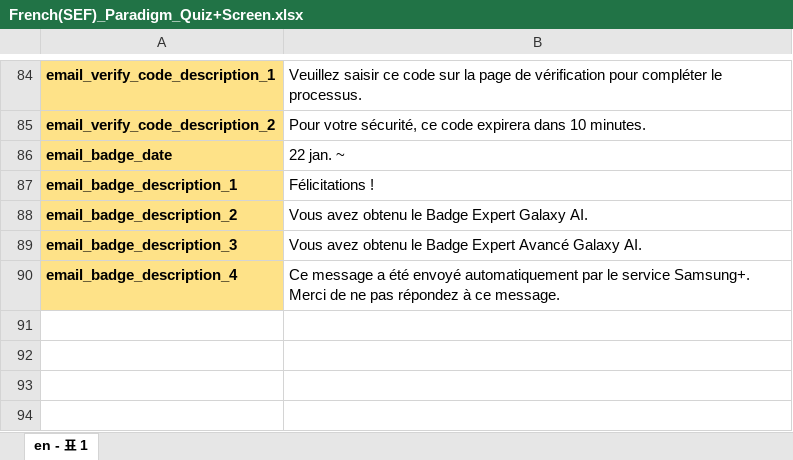
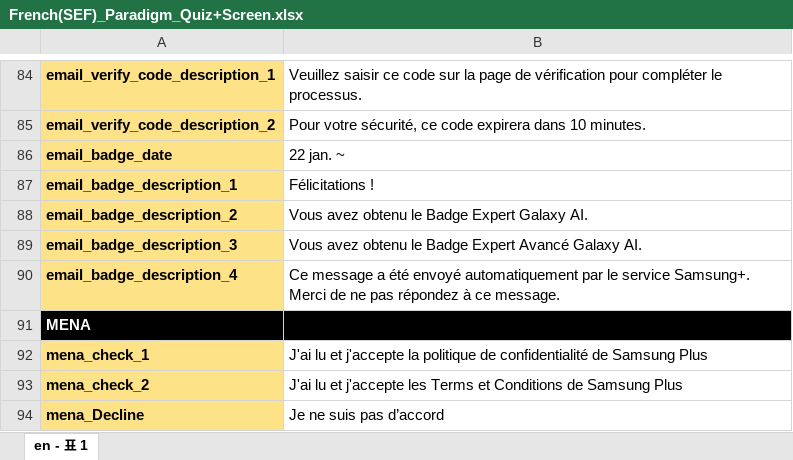
Before and after one commit to jaerinjaerin/S-Certification-Gamification, an Excel workbook: upload_seed_data/data/messages/xlsxs/French(SEF)_Paradigm_Quiz+Screen.xlsx, sheet en - 표 1, drawn as a sheet; only a part is shown, gaps mark what is left out; values as stored, in another font and other column widths than the file's, no borders; charts and pictures not drawn; the diff names each change by its address in the sheet, - before the commit and + after, or states it on an @@ line.

Commit message:
기능: accept popup

```diff
--- a/upload_seed_data/data/messages/xlsxs/French(SEF)_Paradigm_Quiz+Screen.xlsx (sheet en - 표 1)
+++ b/upload_seed_data/data/messages/xlsxs/French(SEF)_Paradigm_Quiz+Screen.xlsx (sheet en - 표 1)
+row 91: MENA
+row 92: mena_check_1 | J'ai lu et j'accepte la politique de confidentialité de Samsung Plus
+row 93: mena_check_2 | J'ai lu et j'accepte les Terms et Conditions de Samsung Plus
+row 94: mena_Decline | Je ne suis pas d’accord
```
Also changed, not shown: charts or pictures, upload_seed_data/data/messages/xlsxs/Arabic(MENA)_Paradigm_Quiz Screen.xlsx, upload_seed_data/data/messages/xlsxs/English_Paradigm_Quiz Screen_SEAU.xlsx, 29 other files.
